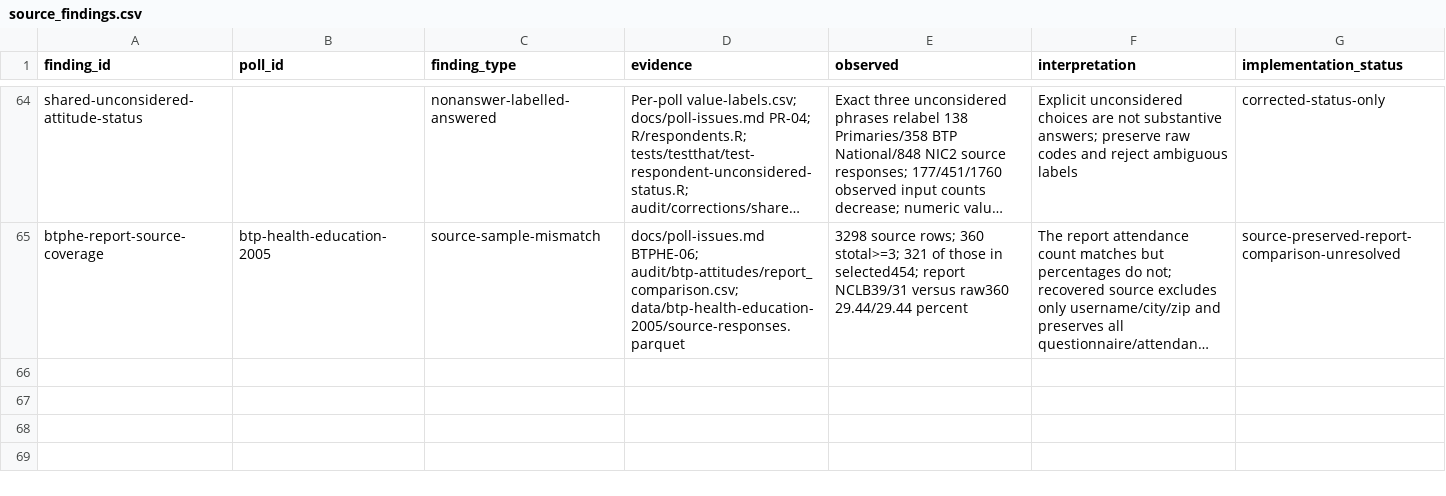
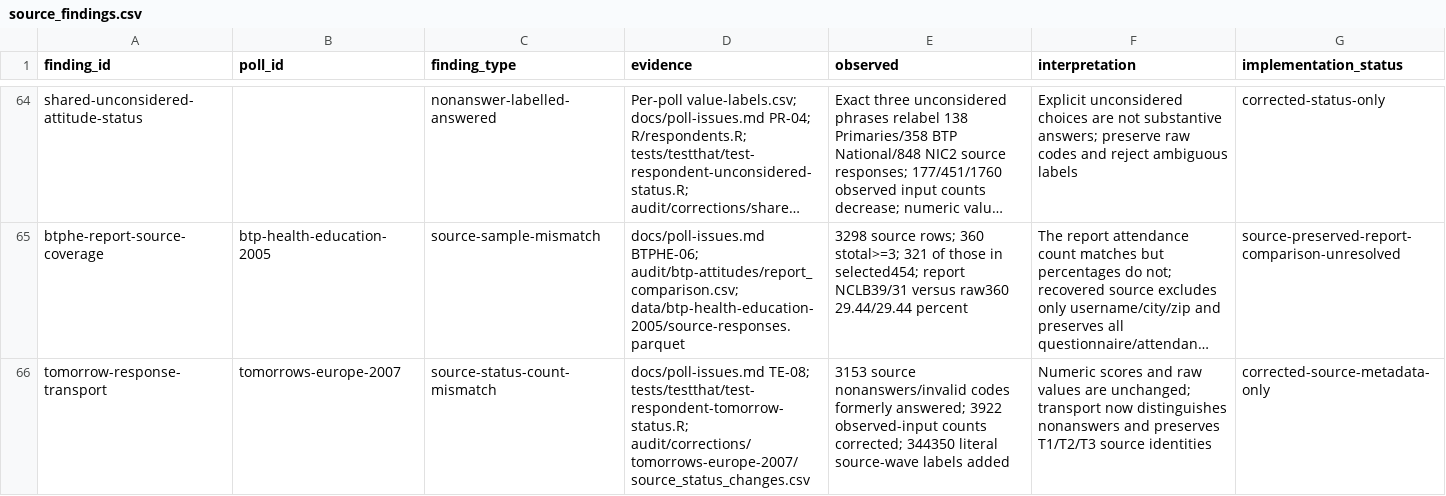
Before and after one commit to soodoku/dp-data, a CSV file: metadata/source_findings.csv, drawn as a sheet; only a part is shown, gaps mark what is left out; long unchanged cells end in …; the diff names each change by its address in the sheet, - before the commit and + after, or states it on an @@ line.

Commit message:
Preserve Tomorrow's Europe nonanswers and source waves (#96)

```diff
--- a/metadata/source_findings.csv
+++ b/metadata/source_findings.csv
+row 66: tomorrow-response-transport | tomorrows-europe-2007 | source-status-count-mismatch | docs/poll-issues.md TE-08; tests/testthat/test-respondent-tomorrow-status.R; audit/corrections/tomorrows-europe-2007/source_status_changes.csv | 3153 source nonanswers/invalid codes formerly answered; 3922 observed-input counts corrected; 344350 literal source-wave labels added | Numeric scores and raw values are unchanged; transport now distinguishes nonanswers and preserves T1/T2/T3 source identities | corrected-source-metadata-only
```
Also changed, not shown: output/respondent/manifest.csv, 9 other files.
